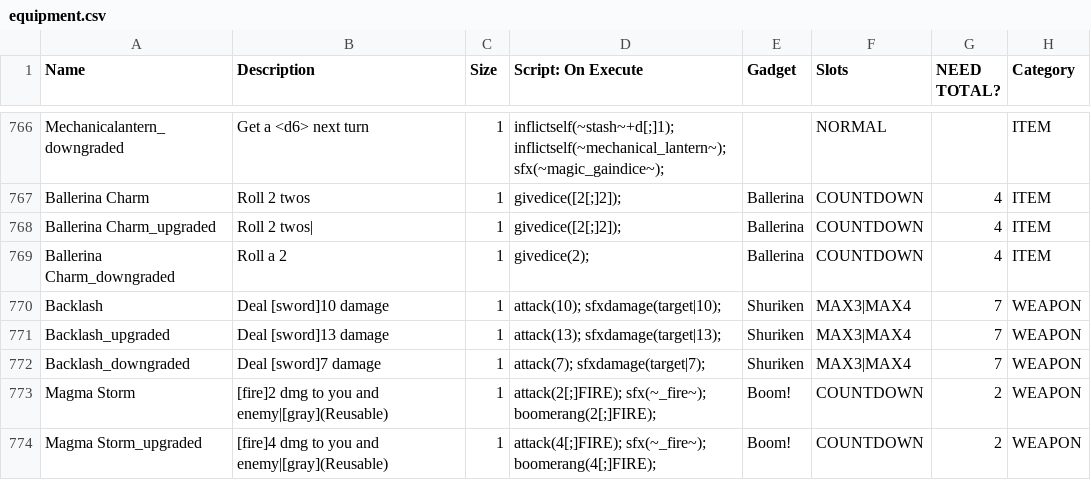
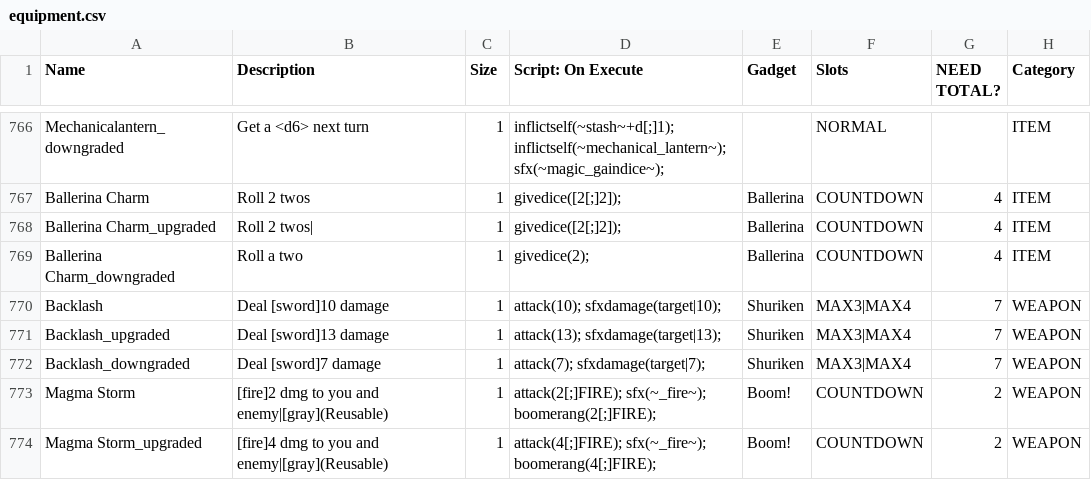
Before and after one commit to JuniorUdale/MoreFluff, a CSV file: _append/data/text/equipment.csv, drawn as a sheet; only a part is shown, gaps mark what is left out; the diff names each change by its address in the sheet, - before the commit and + after, or states it on an @@ line.

Commit message:
ballerina charm- change

```diff
--- a/_append/data/text/equipment.csv
+++ b/_append/data/text/equipment.csv
-B769 (Description): Roll a 2
+B769 (Description): Roll a two
```
